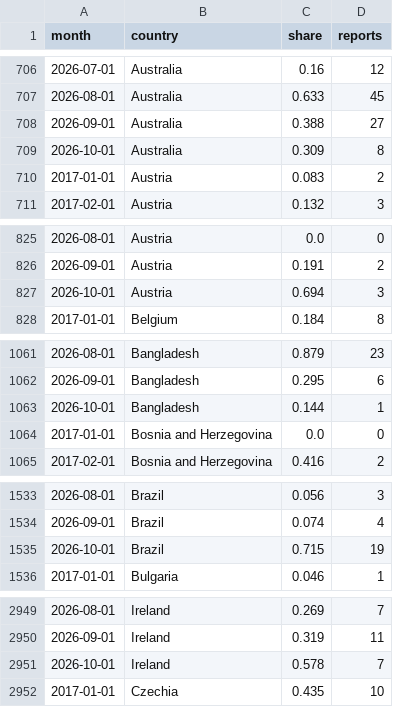
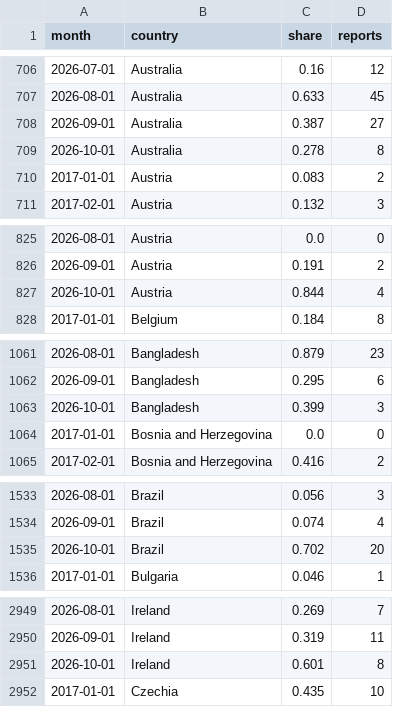
Before and after one commit to roddesbordes-dev/student-protest-tracker, a CSV file: docs/data/monthly.csv, drawn as a sheet; only a part is shown, gaps mark what is left out; the diff covers the shown part only.

```diff
--- a/docs/data/monthly.csv
+++ b/docs/data/monthly.csv
@@ -707,4 +707,4 @@ month,country,share,reports
 2026-08-01,Australia,0.633,45
-2026-09-01,Australia,0.388,27
-2026-10-01,Australia,0.309,8
+2026-09-01,Australia,0.387,27
+2026-10-01,Australia,0.278,8
 2017-01-01,Austria,0.083,2
@@ -826,3 +826,3 @@ month,country,share,reports
 2026-09-01,Austria,0.191,2
-2026-10-01,Austria,0.694,3
+2026-10-01,Austria,0.844,4
 2017-01-01,Belgium,0.184,8
@@ -1062,3 +1062,3 @@ month,country,share,reports
 2026-09-01,Bangladesh,0.295,6
-2026-10-01,Bangladesh,0.144,1
+2026-10-01,Bangladesh,0.399,3
 2017-01-01,Bosnia and Herzegovina,0.0,0
@@ -1534,3 +1534,3 @@ month,country,share,reports
 2026-09-01,Brazil,0.074,4
-2026-10-01,Brazil,0.715,19
+2026-10-01,Brazil,0.702,20
 2017-01-01,Bulgaria,0.046,1
@@ -2950,3 +2950,3 @@ month,country,share,reports
 2026-09-01,Ireland,0.319,11
-2026-10-01,Ireland,0.578,7
+2026-10-01,Ireland,0.601,8
 2017-01-01,Czechia,0.435,10
```
Also changed, not shown: 84 edited cells elsewhere in this file, docs/data/articles.csv, docs/data/forms.csv, 5 other files.
